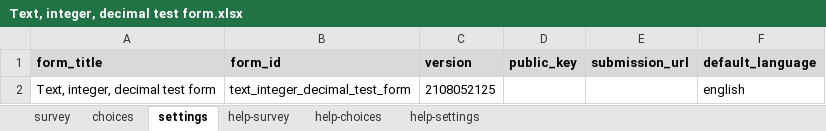
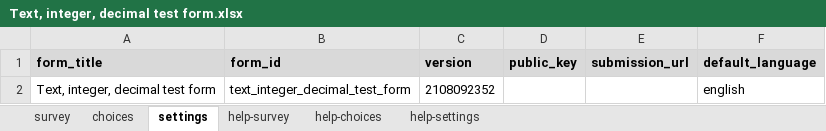
Before and after one commit to surveycto/text-integer-decimal, an Excel workbook: extras/test-form/Text, integer, decimal test form.xlsx, sheet settings, drawn as a sheet; values as stored, in another font and other column widths than the file's, no borders; the diff names each change by its address in the sheet, - before the commit and + after, or states it on an @@ line.

```diff
--- a/extras/test-form/Text, integer, decimal test form.xlsx (sheet settings)
+++ b/extras/test-form/Text, integer, decimal test form.xlsx (sheet settings)
-C2 (version): 2108052125
+C2 (version): 2108092352
```
Also changed, not shown: sheet survey.
